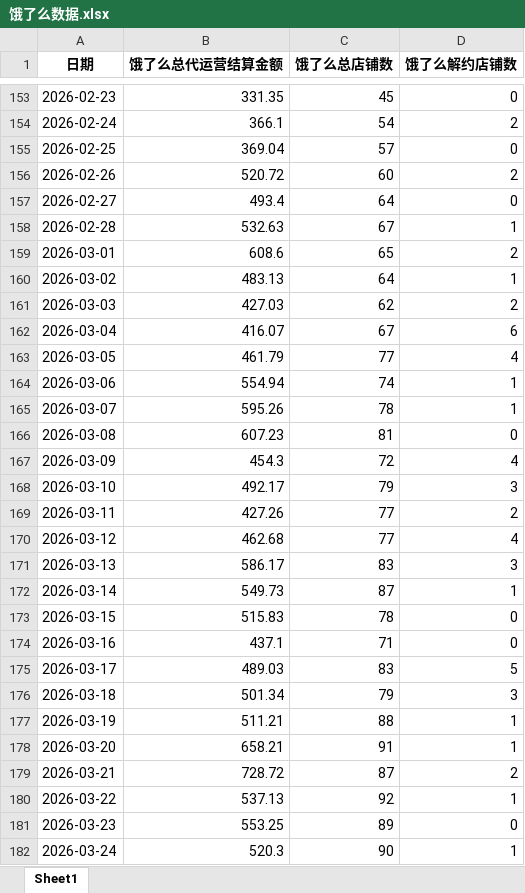
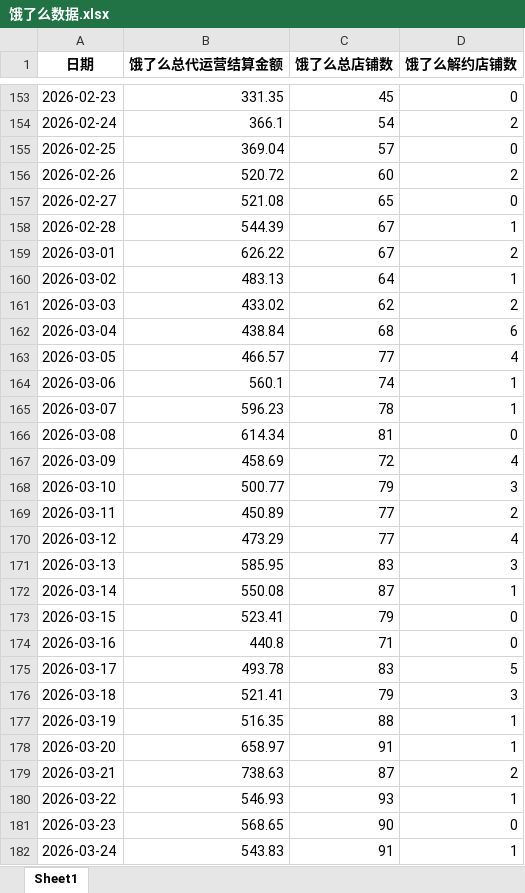
Before and after one commit to XUXIKAI886/meituanelemeshujutongjiqushitu, an Excel workbook: data-dashboard/public/data/饿了么数据.xlsx, sheet Sheet1, drawn as a sheet; only a part is shown, gaps mark what is left out; values as stored, in another font and other column widths than the file's, no borders; the diff covers the shown part only; the diff names each change by its address in the sheet, - before the commit and + after, or states it on an @@ line.

```diff
--- a/data-dashboard/public/data/饿了么数据.xlsx (sheet Sheet1)
+++ b/data-dashboard/public/data/饿了么数据.xlsx (sheet Sheet1)
-B157 (饿了么总代运营结算金额): 493.4
+B157 (饿了么总代运营结算金额): 521.08
-C157 (饿了么总店铺数): 64
+C157 (饿了么总店铺数): 65
-B158 (饿了么总代运营结算金额): 532.63
+B158 (饿了么总代运营结算金额): 544.39
-B159 (饿了么总代运营结算金额): 608.6
+B159 (饿了么总代运营结算金额): 626.22
-C159 (饿了么总店铺数): 65
+C159 (饿了么总店铺数): 67
-B161 (饿了么总代运营结算金额): 427.03
+B161 (饿了么总代运营结算金额): 433.02
-B162 (饿了么总代运营结算金额): 416.07
+B162 (饿了么总代运营结算金额): 438.84
-C162 (饿了么总店铺数): 67
+C162 (饿了么总店铺数): 68
-B163 (饿了么总代运营结算金额): 461.79
+B163 (饿了么总代运营结算金额): 466.57
-B164 (饿了么总代运营结算金额): 554.94
+B164 (饿了么总代运营结算金额): 560.1
-B165 (饿了么总代运营结算金额): 595.26
+B165 (饿了么总代运营结算金额): 596.23
-B166 (饿了么总代运营结算金额): 607.23
+B166 (饿了么总代运营结算金额): 614.34
-B167 (饿了么总代运营结算金额): 454.3
+B167 (饿了么总代运营结算金额): 458.69
-B168 (饿了么总代运营结算金额): 492.17
+B168 (饿了么总代运营结算金额): 500.77
-B169 (饿了么总代运营结算金额): 427.26
+B169 (饿了么总代运营结算金额): 450.89
-B170 (饿了么总代运营结算金额): 462.68
+B170 (饿了么总代运营结算金额): 473.29
-B171 (饿了么总代运营结算金额): 586.17
+B171 (饿了么总代运营结算金额): 585.95
-B172 (饿了么总代运营结算金额): 549.73
+B172 (饿了么总代运营结算金额): 550.08
-B173 (饿了么总代运营结算金额): 515.83
+B173 (饿了么总代运营结算金额): 523.41
-C173 (饿了么总店铺数): 78
+C173 (饿了么总店铺数): 79
-B174 (饿了么总代运营结算金额): 437.1
+B174 (饿了么总代运营结算金额): 440.8
-B175 (饿了么总代运营结算金额): 489.03
+B175 (饿了么总代运营结算金额): 493.78
-B176 (饿了么总代运营结算金额): 501.34
+B176 (饿了么总代运营结算金额): 521.41
-B177 (饿了么总代运营结算金额): 511.21
+B177 (饿了么总代运营结算金额): 516.35
-B178 (饿了么总代运营结算金额): 658.21
+B178 (饿了么总代运营结算金额): 658.97
-B179 (饿了么总代运营结算金额): 728.72
+B179 (饿了么总代运营结算金额): 738.63
-B180 (饿了么总代运营结算金额): 537.13
+B180 (饿了么总代运营结算金额): 546.93
-C180 (饿了么总店铺数): 92
+C180 (饿了么总店铺数): 93
-B181 (饿了么总代运营结算金额): 553.25
+B181 (饿了么总代运营结算金额): 568.65
-C181 (饿了么总店铺数): 89
+C181 (饿了么总店铺数): 90
-B182 (饿了么总代运营结算金额): 520.3
+B182 (饿了么总代运营结算金额): 543.83
-C182 (饿了么总店铺数): 90
+C182 (饿了么总店铺数): 91
```
Also changed, not shown: 89 edited cells elsewhere in this sheet, 饿了么数据.xlsx, 1 other file.
